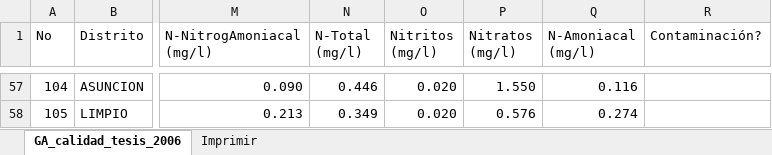
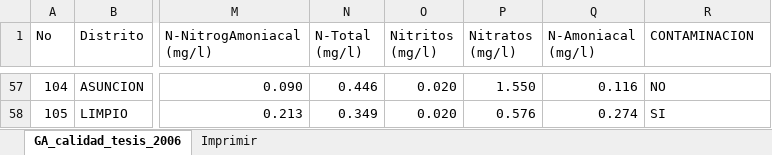
Before and after one commit to larreadg/tfg-sat-data-mapper, an Excel workbook: data/GA_calidad_tesis_2006_.xlsx, sheet GA_calidad_tesis_2006, drawn as a sheet; only a part is shown, gaps mark what is left out; values as stored, in another font and other column widths than the file's, no borders; charts and pictures not drawn; the diff covers the shown part only; the diff names each change by its address in the sheet, - before the commit and + after, or states it on an @@ line.

```diff
--- a/data/GA_calidad_tesis_2006_.xlsx (sheet GA_calidad_tesis_2006)
+++ b/data/GA_calidad_tesis_2006_.xlsx (sheet GA_calidad_tesis_2006)
-R1: Contaminación?
+R1: CONTAMINACION
-R57 (CONTAMINACION): (empty)
+R57 (CONTAMINACION): NO
-R58 (CONTAMINACION): (empty)
+R58 (CONTAMINACION): SI
```
Also changed, not shown: 54 edited cells elsewhere in this sheet, charts or pictures, data/GA_calidad_2001_.xlsx, data/GA_calidad_2010-2013_.xlsx, 9 other files.
